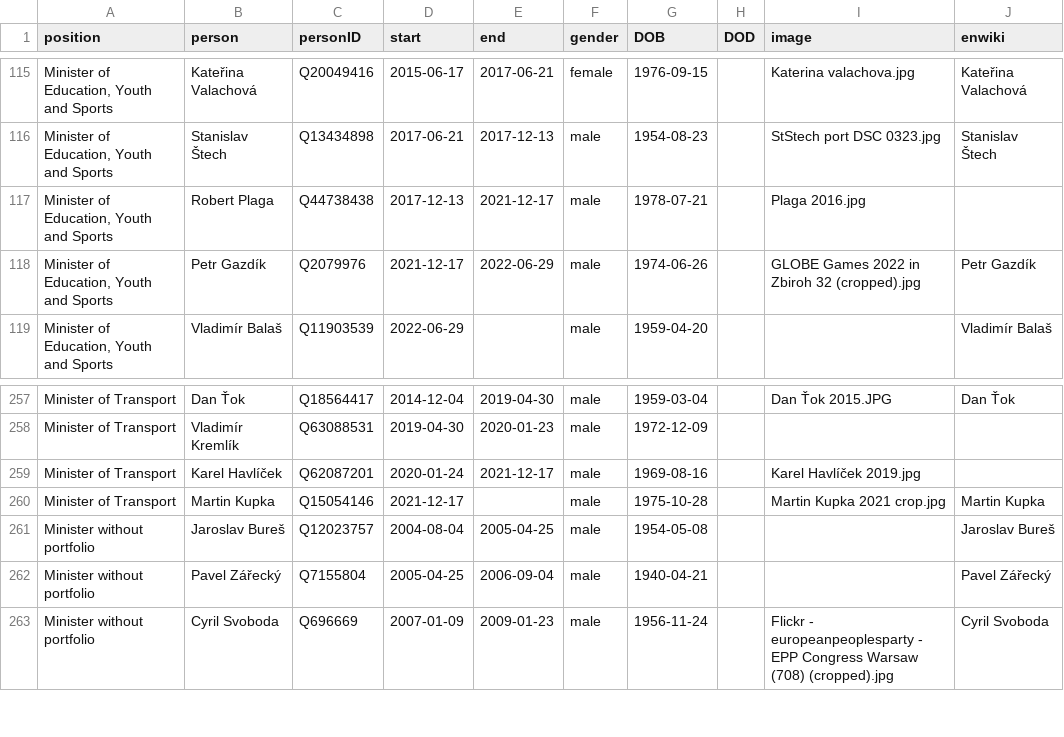
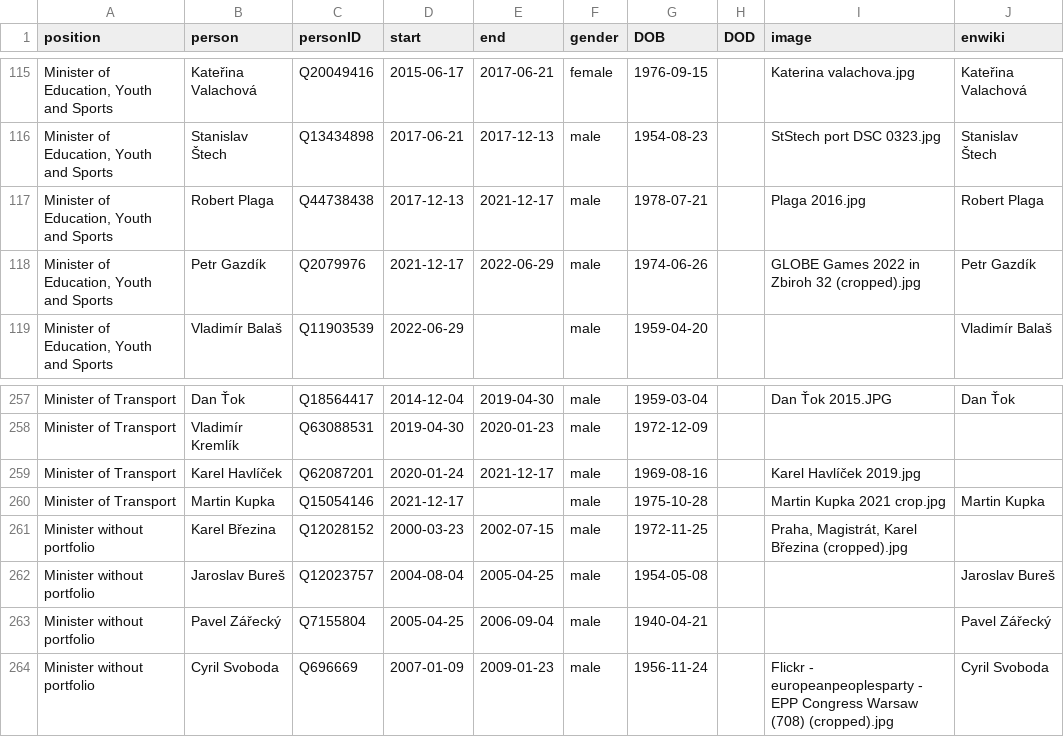
Before and after one commit to every-politician-scrapers/czech-ministers, a CSV file: html/holders21.csv, drawn as a sheet; only a part is shown, gaps mark what is left out; the diff names each change by its address in the sheet, - before the commit and + after, or states it on an @@ line.

```diff
--- a/html/holders21.csv
+++ b/html/holders21.csv
-J117 (enwiki): (empty)
+J117 (enwiki): Robert Plaga
+row 261: Minister without portfolio | Karel Březina | Q12028152 | 2000-03-23 | 2002-07-15 | male | 1972-11-25 |  | Praha, Magistrát, Karel Březina (cropped).jpg
```
Also changed, not shown: html/family.csv, html/legislators.csv, 1 other file.
